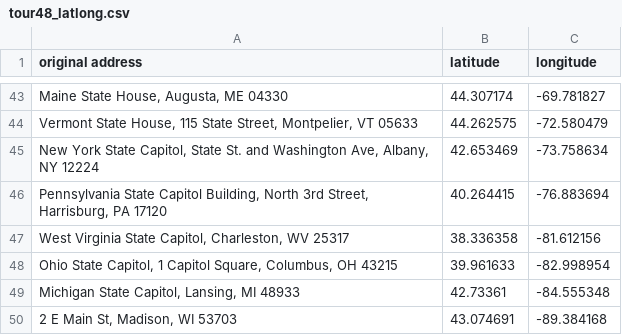
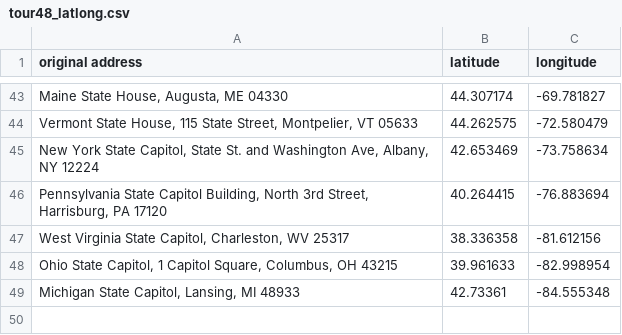
Before and after one commit to natebrix/capitoltour, a CSV file: tour48_latlong.csv, drawn as a sheet; only a part is shown, gaps mark what is left out; the diff names each change by its address in the sheet, - before the commit and + after, or states it on an @@ line.

```diff
--- a/tour48_latlong.csv
+++ b/tour48_latlong.csv
-row 50: 2 E Main St, Madison, WI 53703 | 43.074691 | -89.384168
```
Also changed, not shown: 5 other files.
